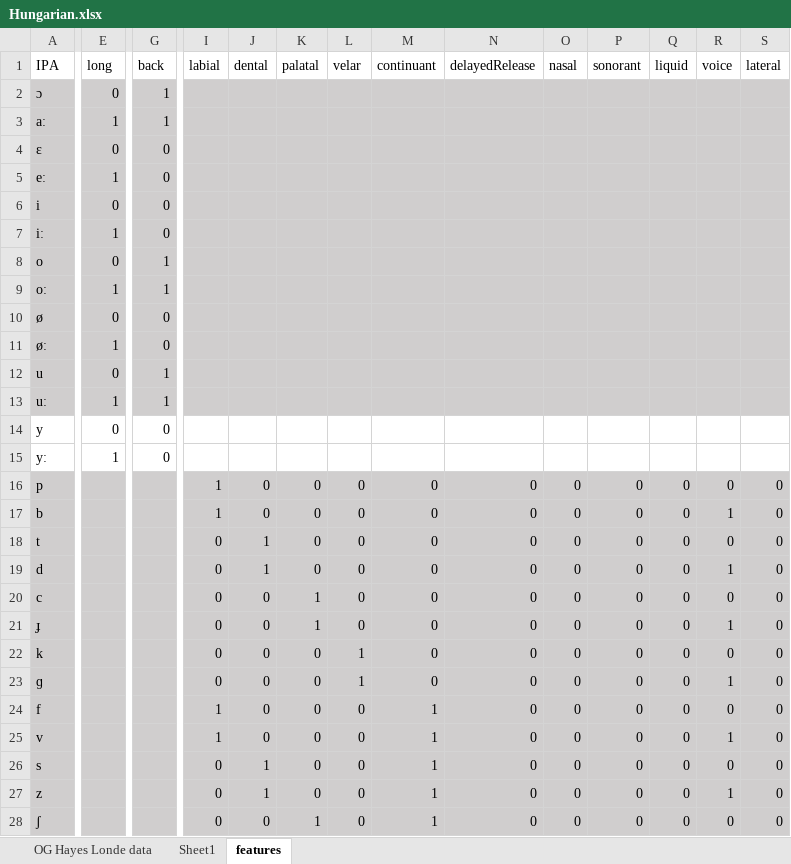
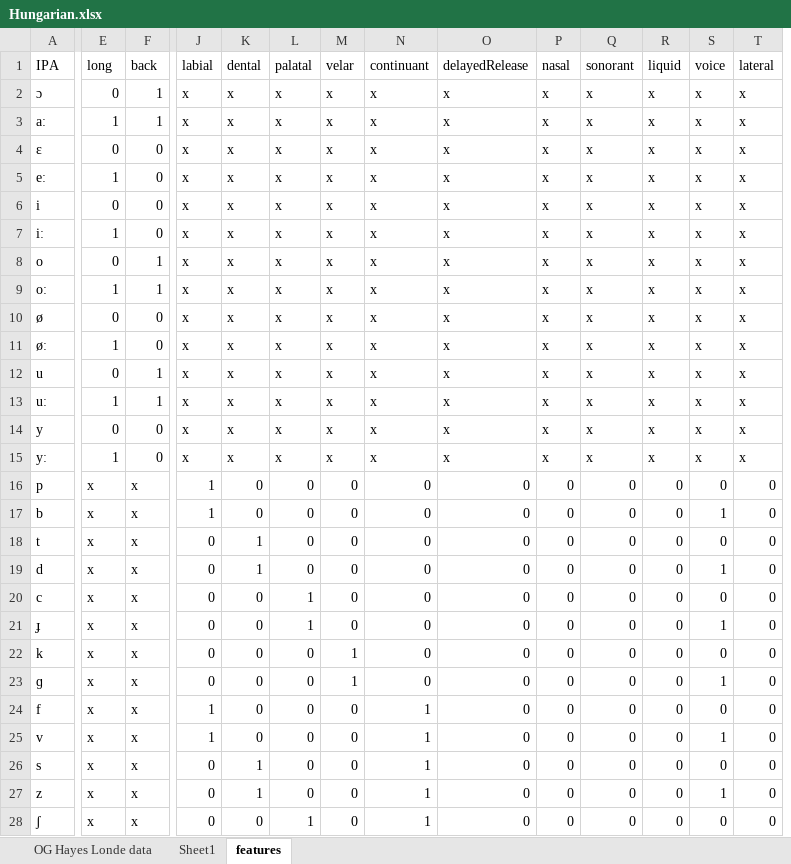
Before and after one commit to clairemoorecantwell/GSR_Learning, an Excel workbook: Combo/Hungarian.xlsx, sheet features, drawn as a sheet; only a part is shown, gaps mark what is left out; values as stored, in another font and other column widths than the file's, no borders; addresses are those after the commit; the diff covers the shown part only; the diff names each change by its address in the sheet, - before the commit and + after, or states it on an @@ line.

```diff
--- a/Combo/Hungarian.xlsx (sheet features)
+++ b/Combo/Hungarian.xlsx (sheet features)
-A2:E13 fill: #D0CECE
+A2:E13 fill: none
-F2:F13 fill: #D0CECE
+F2:F13 fill: none
-J2:J15 (labial): (empty)
+J2:J15 (labial): x
-J2:T13 fill: #D0CECE
+J2:T13 fill: none
-K2:K15 (dental): (empty)
+K2:K15 (dental): x
-L2:L15 (palatal): (empty)
+L2:L15 (palatal): x
-M2:M15 (velar): (empty)
+M2:M15 (velar): x
-N2:N15 (continuant): (empty)
+N2:N15 (continuant): x
-O2:O15 (delayedRelease): (empty)
+O2:O15 (delayedRelease): x
-P2:P15 (nasal): (empty)
+P2:P15 (nasal): x
-Q2:Q15 (sonorant): (empty)
+Q2:Q15 (sonorant): x
-R2:R15 (liquid): (empty)
+R2:R15 (liquid): x
-S2:S15 (voice): (empty)
+S2:S15 (voice): x
-T2:T15 (lateral): (empty)
+T2:T15 (lateral): x
-A16:E28 fill: #D0CECE
+A16:E28 fill: none
-E16:E28 (long): (empty)
+E16:E28 (long): x
-F16:F28 (back): (empty)
+F16:F28 (back): x
-F16:F28 fill: #D0CECE
+F16:F28 fill: none
-J16:T28 fill: #D0CECE
+J16:T28 fill: none
```
Also changed, not shown: 2 added columns, 1 removed column, 46 edited cells and cell formats elsewhere in this sheet, 4 other files.
